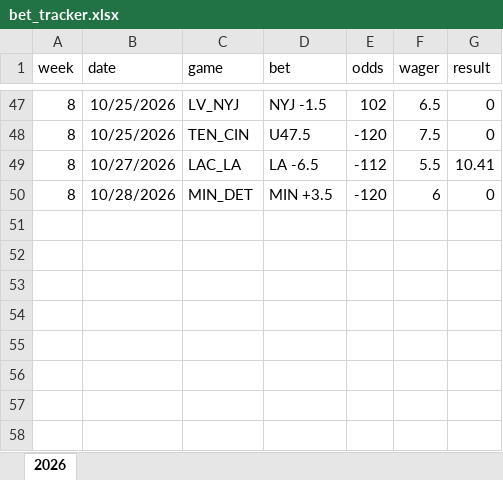
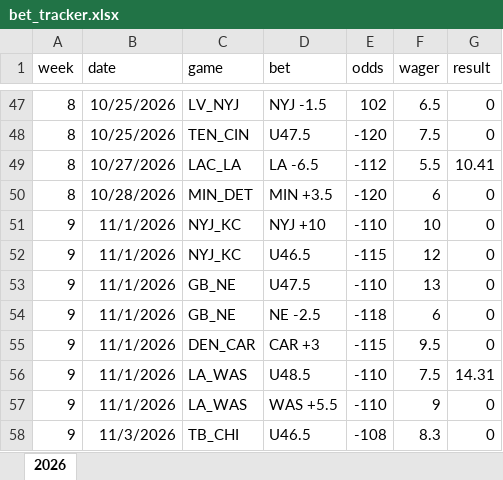
Before and after one commit to david-nemirovsky/Football-DNA, an Excel workbook: bet_tracker.xlsx, sheet 2026, drawn as a sheet; only a part is shown, gaps mark what is left out; values as stored, in another font and other column widths than the file's, no borders; the diff names each change by its address in the sheet, - before the commit and + after, or states it on an @@ line.

```diff
--- a/bet_tracker.xlsx (sheet 2026)
+++ b/bet_tracker.xlsx (sheet 2026)
+row 51: 9 | 11/1/2026 | NYJ_KC | NYJ +10 | -110 | 10 | 0
+row 52: 9 | 11/1/2026 | NYJ_KC | U46.5 | -115 | 12 | 0
+row 53: 9 | 11/1/2026 | GB_NE | U47.5 | -110 | 13 | 0
+row 54: 9 | 11/1/2026 | GB_NE | NE -2.5 | -118 | 6 | 0
+row 55: 9 | 11/1/2026 | DEN_CAR | CAR +3 | -115 | 9.5 | 0
+row 56: 9 | 11/1/2026 | LA_WAS | U48.5 | -110 | 7.5 | 14.31
+row 57: 9 | 11/1/2026 | LA_WAS | WAS +5.5 | -110 | 9 | 0
+row 58: 9 | 11/3/2026 | TB_CHI | U46.5 | -108 | 8.3 | 0
```
Also changed, not shown: betting_lines_open_2026.xlsx, 20 other files.
